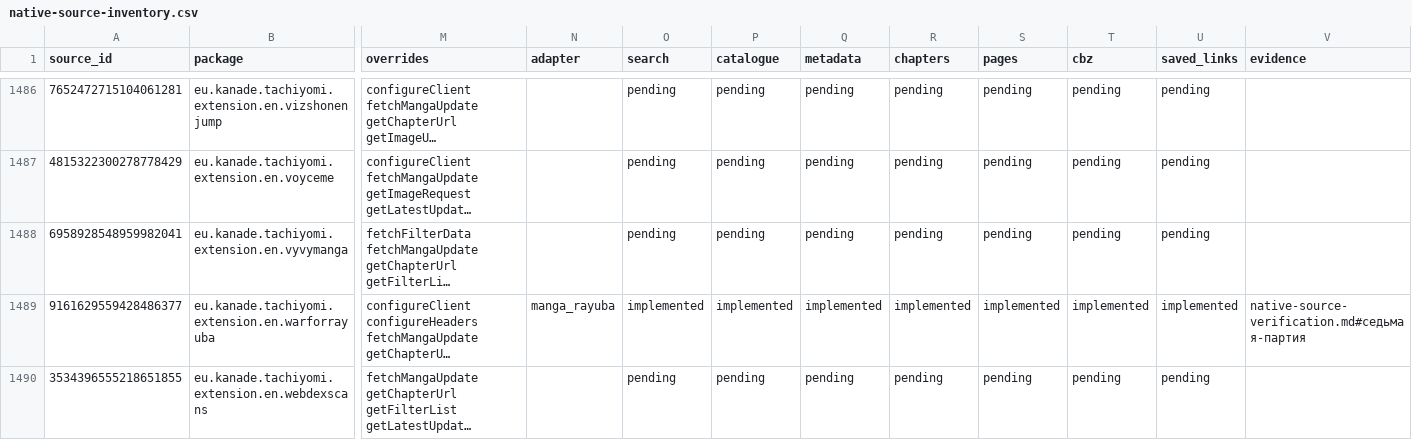
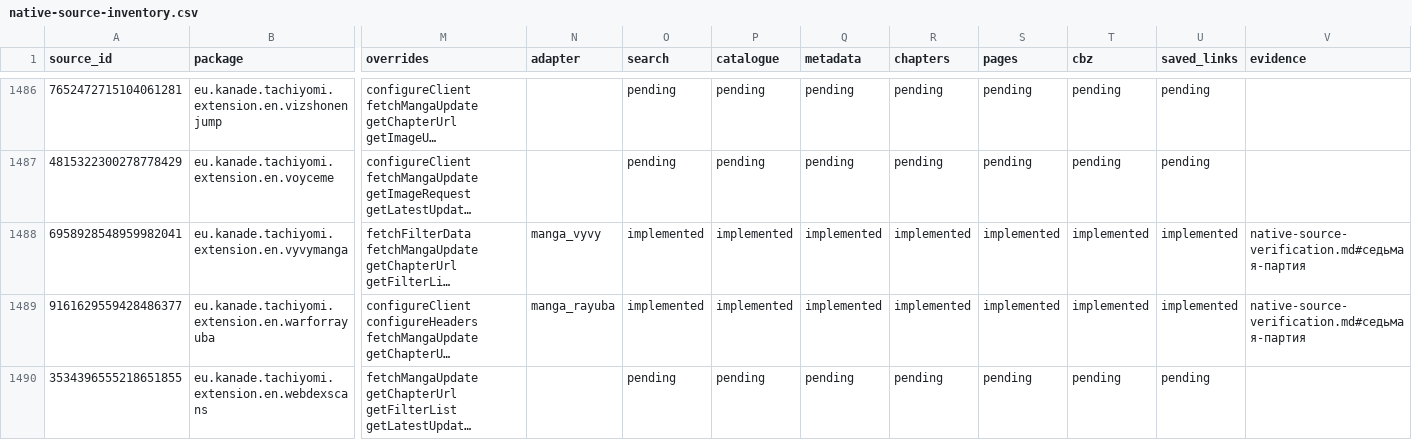
Before and after one commit to Onikri/MediaVault, a CSV file: docs/native-source-inventory.csv, drawn as a sheet; only a part is shown, gaps mark what is left out; long unchanged cells end in …; the diff covers the shown part only; the diff names each change by its address in the sheet, - before the commit and + after, or states it on an @@ line.

```diff
--- a/docs/native-source-inventory.csv
+++ b/docs/native-source-inventory.csv
-N1488 (adapter): (empty)
+N1488 (adapter): manga_vyvy
-O1488 (search): pending
+O1488 (search): implemented
-P1488 (catalogue): pending
+P1488 (catalogue): implemented
-Q1488 (metadata): pending
+Q1488 (metadata): implemented
-R1488 (chapters): pending
+R1488 (chapters): implemented
-S1488 (pages): pending
+S1488 (pages): implemented
-T1488 (cbz): pending
+T1488 (cbz): implemented
-U1488 (saved_links): pending
+U1488 (saved_links): implemented
-V1488 (evidence): (empty)
+V1488 (evidence): native-source-verification.md#седьмая-партия
```
Also changed, not shown: 126 edited cells elsewhere in this file, 14 other files.
